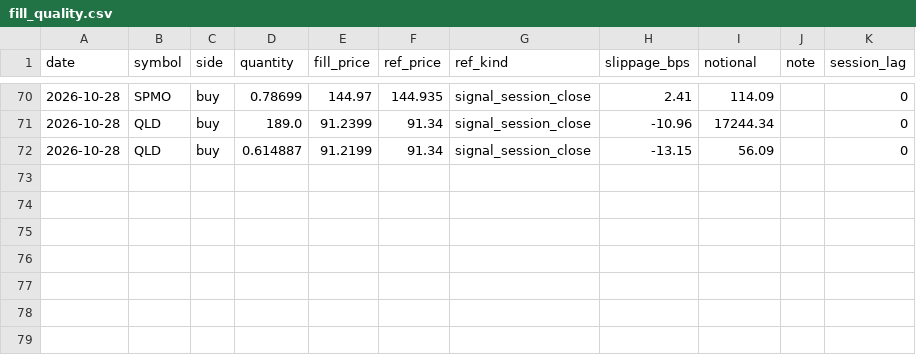
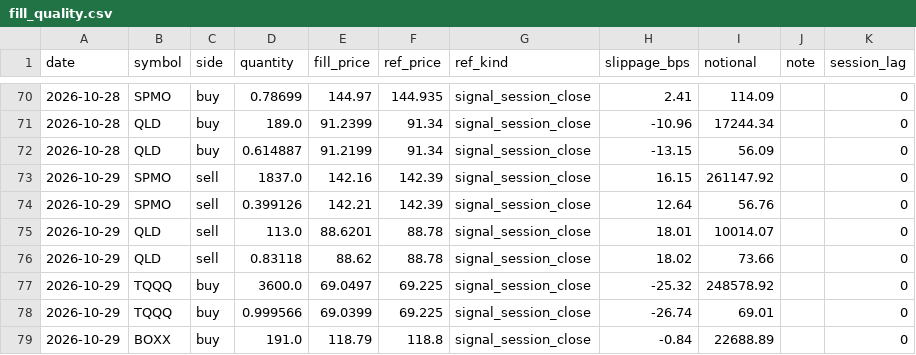
Before and after one commit to xyxyxy33e-sys/Robinhood-stock, a CSV file: data/fill_quality.csv, drawn as a sheet; only a part is shown, gaps mark what is left out; the diff names each change by its address in the sheet, - before the commit and + after, or states it on an @@ line.

```diff
--- a/data/fill_quality.csv
+++ b/data/fill_quality.csv
+row 73: 2026-10-29 | SPMO | sell | 1837.0 | 142.16 | 142.39 | signal_session_close | 16.15 | 261147.92 |  | 0
+row 74: 2026-10-29 | SPMO | sell | 0.399126 | 142.21 | 142.39 | signal_session_close | 12.64 | 56.76 |  | 0
+row 75: 2026-10-29 | QLD | sell | 113.0 | 88.6201 | 88.78 | signal_session_close | 18.01 | 10014.07 |  | 0
+row 76: 2026-10-29 | QLD | sell | 0.83118 | 88.62 | 88.78 | signal_session_close | 18.02 | 73.66 |  | 0
+row 77: 2026-10-29 | TQQQ | buy | 3600.0 | 69.0497 | 69.225 | signal_session_close | -25.32 | 248578.92 |  | 0
+row 78: 2026-10-29 | TQQQ | buy | 0.999566 | 69.0399 | 69.225 | signal_session_close | -26.74 | 69.01 |  | 0
+row 79: 2026-10-29 | BOXX | buy | 191.0 | 118.79 | 118.8 | signal_session_close | -0.84 | 22688.89 |  | 0
```
Also changed, not shown: data/dgate_forward_log.csv, data/live_closes.csv, 4 other files.
